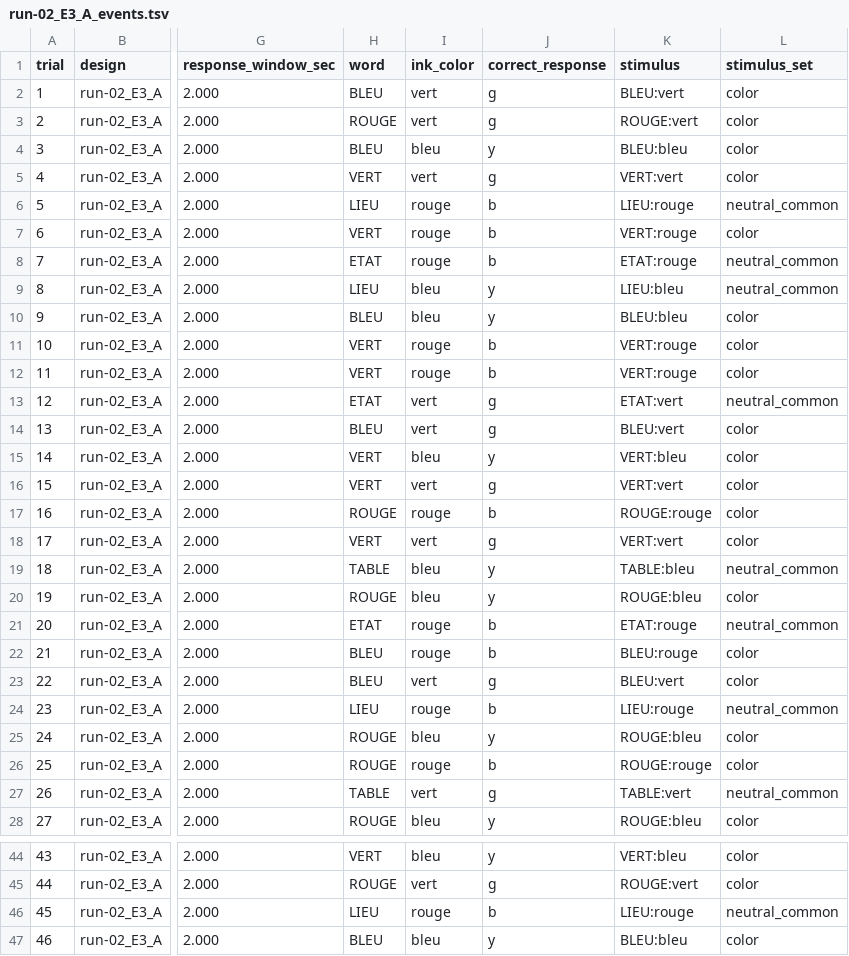
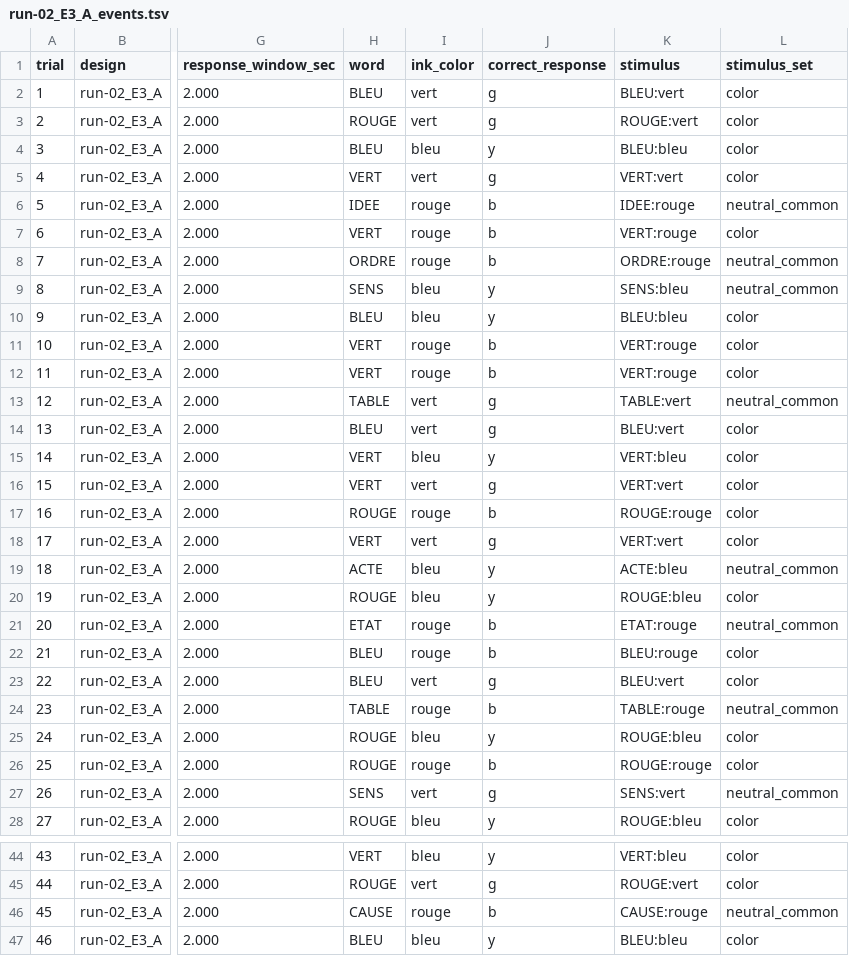
Before and after one commit to clementbarbe/MYOBRAIN_STROOP_PSYPY, a TSV file: run-02_E3_A_events.tsv, drawn as a sheet; only a part is shown, gaps mark what is left out; the diff covers the shown part only; the diff names each change by its address in the sheet, - before the commit and + after, or states it on an @@ line.

```diff
--- a/run-02_E3_A_events.tsv
+++ b/run-02_E3_A_events.tsv
-H6 (word): LIEU
+H6 (word): IDEE
-K6 (stimulus): LIEU:rouge
+K6 (stimulus): IDEE:rouge
-H8 (word): ETAT
+H8 (word): ORDRE
-K8 (stimulus): ETAT:rouge
+K8 (stimulus): ORDRE:rouge
-H9 (word): LIEU
+H9 (word): SENS
-K9 (stimulus): LIEU:bleu
+K9 (stimulus): SENS:bleu
-H13 (word): ETAT
+H13 (word): TABLE
-K13 (stimulus): ETAT:vert
+K13 (stimulus): TABLE:vert
-H19 (word): TABLE
+H19 (word): ACTE
-K19 (stimulus): TABLE:bleu
+K19 (stimulus): ACTE:bleu
-H24 (word): LIEU
+H24 (word): TABLE
-K24 (stimulus): LIEU:rouge
+K24 (stimulus): TABLE:rouge
-H27 (word): TABLE
+H27 (word): SENS
-K27 (stimulus): TABLE:vert
+K27 (stimulus): SENS:vert
-H46 (word): LIEU
+H46 (word): CAUSE
-K46 (stimulus): LIEU:rouge
+K46 (stimulus): CAUSE:rouge
```
Also changed, not shown: 30 edited cells elsewhere in this file, run-01_E2_A_events.tsv, run-03_E3_B_events.tsv, 24 other files.
